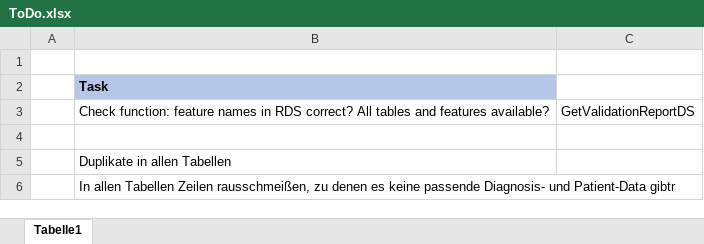
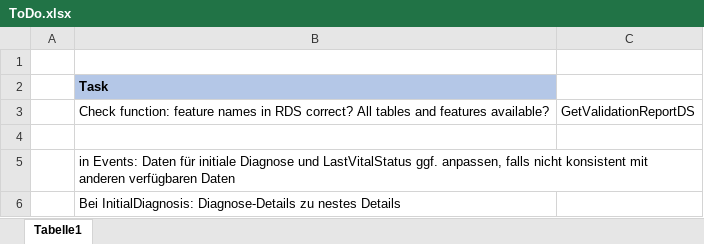
Before and after one commit to BastianReiter/dsCCPhos, an Excel workbook: Development/ToDo.xlsx, sheet Tabelle1, drawn as a sheet; values as stored, in another font and other column widths than the file's, no borders; the diff names each change by its address in the sheet, - before the commit and + after, or states it on an @@ line.

Commit message:
Restructured CurateDataDS, Bugfixing, worked on AugmentDataDS, Ver 0.1.12

```diff
--- a/Development/ToDo.xlsx (sheet Tabelle1)
+++ b/Development/ToDo.xlsx (sheet Tabelle1)
-B5: Duplikate in allen Tabellen
+B5: in Events: Daten für initiale Diagnose und LastVitalStatus ggf. anpassen, falls nicht konsistent mit anderen verfügbaren Daten
-B6: In allen Tabellen Zeilen rausschmeißen, zu denen es keine passende Diagnosis- und Patient-Data gibtr
+B6: Bei InitialDiagnosis: Diagnose-Details zu nestes Details
```
Also changed, not shown: 17 other files.
